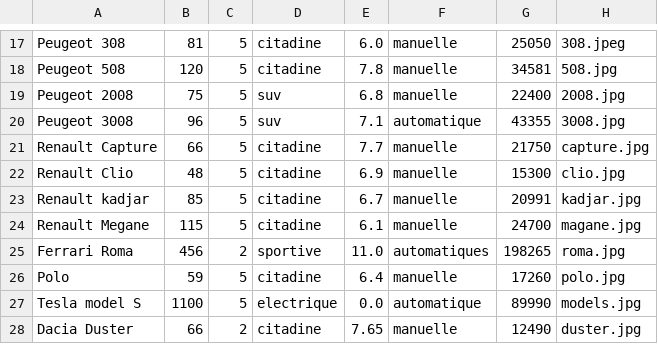
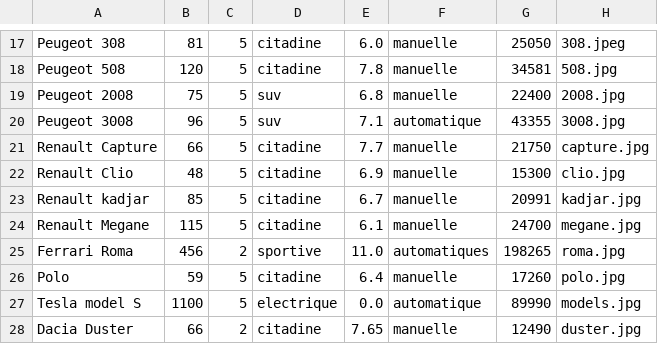
Before and after one commit to ayoubEL-MOUTAOUAKKIL/fuzzy, a CSV file: fuzzy/datas/cars.csv, drawn as a sheet; only a part is shown, gaps mark what is left out.

```diff
--- a/fuzzy/datas/cars.csv
+++ b/fuzzy/datas/cars.csv
@@ -23,3 +23,3 @@ Renault Clio,48,5,citadine,6.9,manuelle,15300,clio.jpg
 Renault kadjar,85,5,citadine,6.7,manuelle,20991,kadjar.jpg
-Renault Megane,115,5,citadine,6.1,manuelle,24700,magane.jpg
+Renault Megane,115,5,citadine,6.1,manuelle,24700,megane.jpg
 Ferrari Roma,456,2,sportive,11.0,automatiques,198265,roma.jpg
```
Also changed, not shown: 2 other files.
